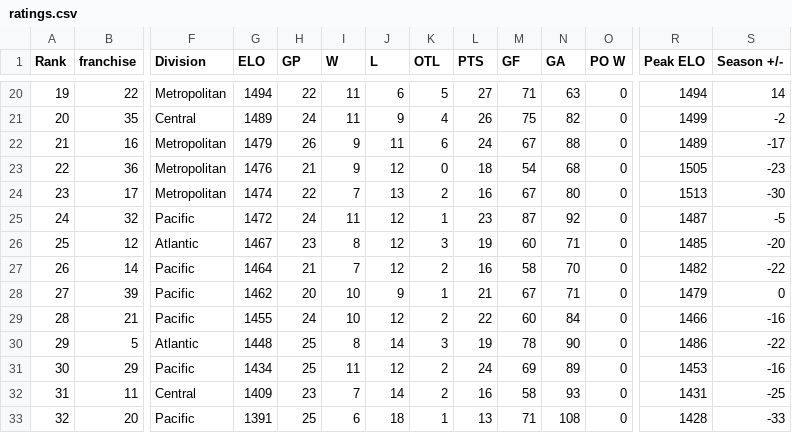
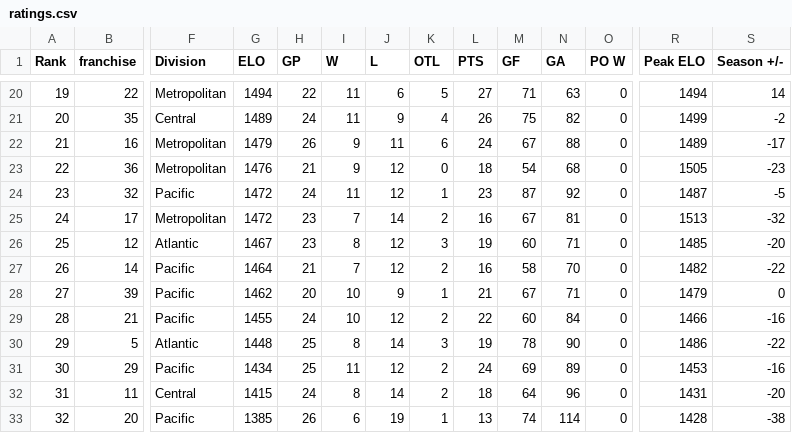
Before and after one commit to SanktMontag/nhl-elo, a CSV file: output/v1/20262027/ratings.csv, drawn as a sheet; only a part is shown, gaps mark what is left out; removed rows and columns are numbered as before the commit, all else as after; rows hold the shown columns only; the diff covers the shown part only; the diff names each change by its address in the sheet, - before the commit and + after, or states it on an @@ line.

```diff
--- a/output/v1/20262027/ratings.csv
+++ b/output/v1/20262027/ratings.csv
-row 24: 23 | 17 | Metropolitan | 1474 | 22 | 7 | 13 | 2 | 16 | 67 | 80 | 0 | 1513 | -30
-A24 (Rank): 24
+A24 (Rank): 23
+row 25: 24 | 17 | Metropolitan | 1472 | 23 | 7 | 14 | 2 | 16 | 67 | 81 | 0 | 1513 | -32
-G32 (ELO): 1409
+G32 (ELO): 1415
-H32 (GP): 23
+H32 (GP): 24
-I32 (W): 7
+I32 (W): 8
-L32 (PTS): 16
+L32 (PTS): 18
-M32 (GF): 58
+M32 (GF): 64
-N32 (GA): 93
+N32 (GA): 96
-S32 (Season +/-): -25
+S32 (Season +/-): -20
-G33 (ELO): 1391
+G33 (ELO): 1385
-H33 (GP): 25
+H33 (GP): 26
-J33 (L): 18
+J33 (L): 19
-M33 (GF): 71
+M33 (GF): 74
-N33 (GA): 108
+N33 (GA): 114
-S33 (Season +/-): -33
+S33 (Season +/-): -38
```
Also changed, not shown: 34 edited cells elsewhere in this file, output/v1/20262027/games.csv, output/v1/20262027/predictions.csv, 12 other files.
